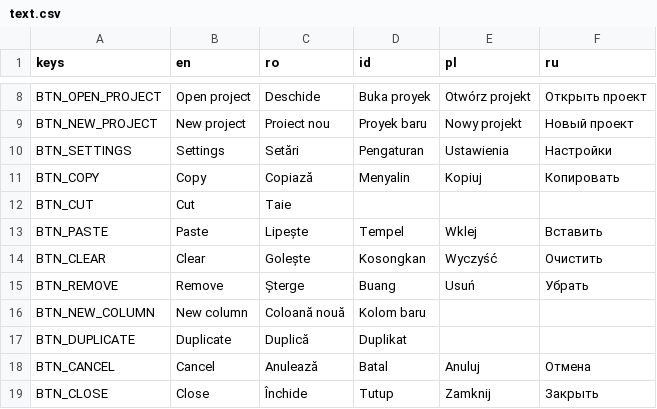
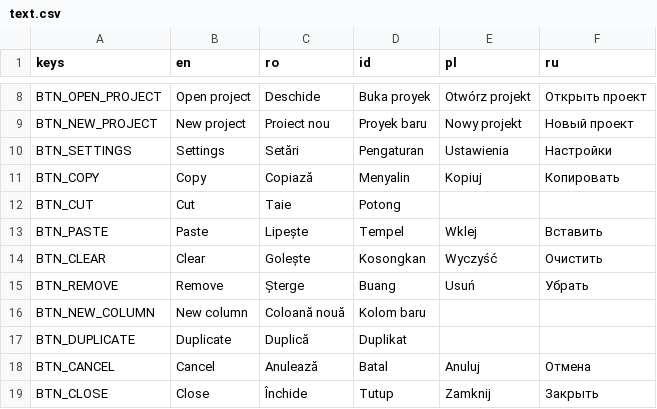
Before and after one commit to pattlebass/Music-DJ, a CSV file: languages/text.csv, drawn as a sheet; only a part is shown, gaps mark what is left out.

Commit message:
Updated translations

```diff
--- a/languages/text.csv
+++ b/languages/text.csv
@@ -11,3 +11,3 @@ BTN_SETTINGS,Settings,Setări,Pengaturan,Ustawienia,Настройки
 BTN_COPY,Copy,Copiază,Menyalin,Kopiuj,Копировать
-BTN_CUT,Cut,Taie,,,
+BTN_CUT,Cut,Taie,Potong,,
 BTN_PASTE,Paste,Lipește,Tempel,Wklej,Вставить
```
